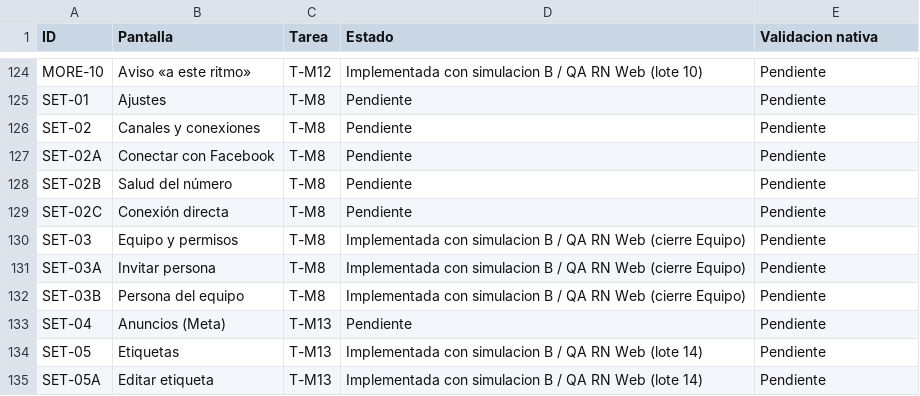
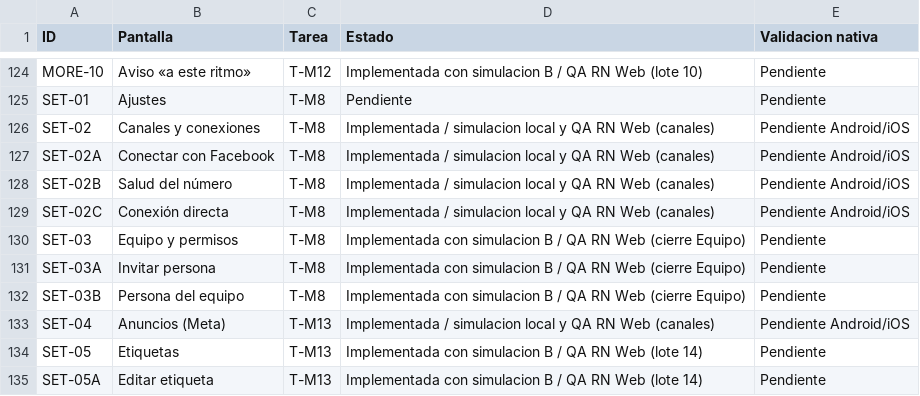
Before and after one commit to ramirezmontielfernando7/ramirez-crm, a CSV file: apps/mobile/docs/cobertura.csv, drawn as a sheet; only a part is shown, gaps mark what is left out.

Commit message:
feat(mobile): add simulated channels, direct mode policy and attribution

```diff
--- a/apps/mobile/docs/cobertura.csv
+++ b/apps/mobile/docs/cobertura.csv
@@ -125,6 +125,6 @@ MORE-10,Aviso «a este ritmo»,T-M12,Implementada con simulacion B / QA RN Web (
 SET-01,Ajustes,T-M8,Pendiente,Pendiente
-SET-02,Canales y conexiones,T-M8,Pendiente,Pendiente
-SET-02A,Conectar con Facebook,T-M8,Pendiente,Pendiente
-SET-02B,Salud del número,T-M8,Pendiente,Pendiente
-SET-02C,Conexión directa,T-M8,Pendiente,Pendiente
+SET-02,Canales y conexiones,T-M8,Implementada / simulacion local y QA RN Web (canales),Pendiente Android/iOS
+SET-02A,Conectar con Facebook,T-M8,Implementada / simulacion local y QA RN Web (canales),Pendiente Android/iOS
+SET-02B,Salud del número,T-M8,Implementada / simulacion local y QA RN Web (canales),Pendiente Android/iOS
+SET-02C,Conexión directa,T-M8,Implementada / simulacion local y QA RN Web (canales),Pendiente Android/iOS
 SET-03,Equipo y permisos,T-M8,Implementada con simulacion B / QA RN Web (cierre Equipo),Pendiente
@@ -132,3 +132,3 @@ SET-03A,Invitar persona,T-M8,Implementada con simulacion B / QA RN Web (cierre E
 SET-03B,Persona del equipo,T-M8,Implementada con simulacion B / QA RN Web (cierre Equipo),Pendiente
-SET-04,Anuncios (Meta),T-M13,Pendiente,Pendiente
+SET-04,Anuncios (Meta),T-M13,Implementada / simulacion local y QA RN Web (canales),Pendiente Android/iOS
 SET-05,Etiquetas,T-M13,Implementada con simulacion B / QA RN Web (lote 14),Pendiente
```
Also changed, not shown: 48 other files.
